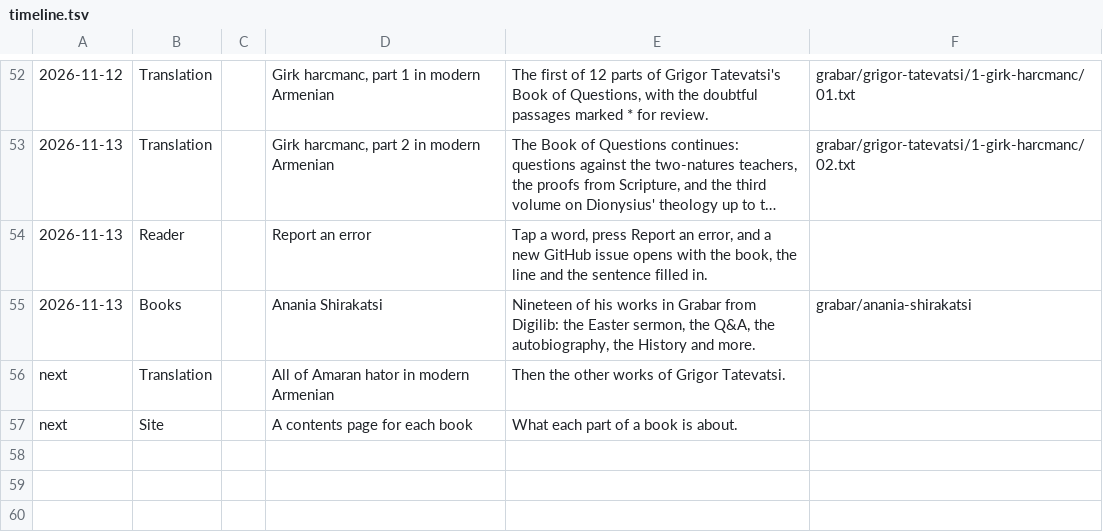
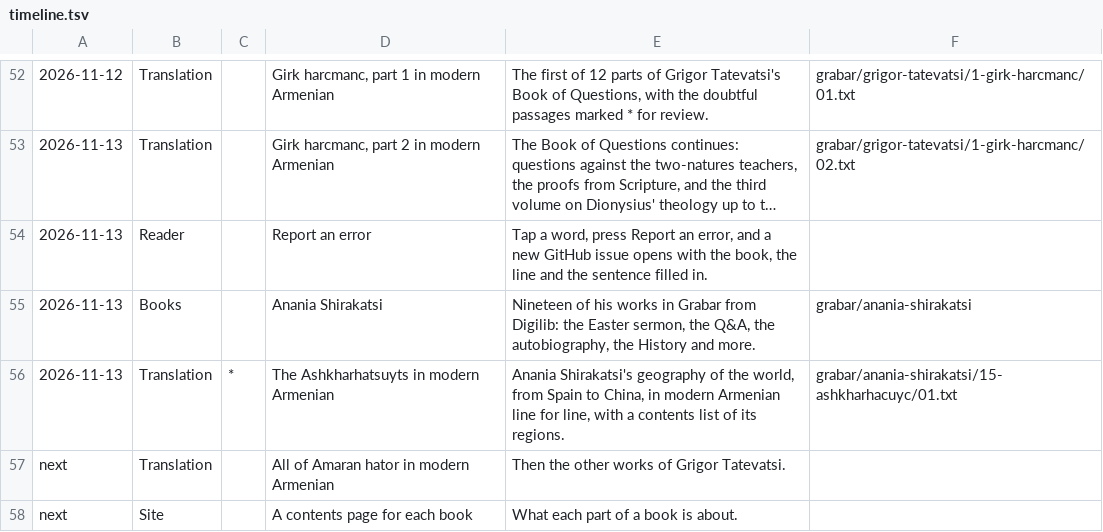
Before and after one commit to serjhnn/nx-gir, a TSV file: timeline.tsv, drawn as a sheet; only a part is shown, gaps mark what is left out; long unchanged cells end in …; the diff names each change by its address in the sheet, - before the commit and + after, or states it on an @@ line.

```diff
--- a/timeline.tsv
+++ b/timeline.tsv
+row 56: 2026-11-13 | Translation | * | The Ashkharhatsuyts in modern Armenian | Anania Shirakatsi's geography of the world, from Spain to China, in modern Armenian line for line, with a contents list of its regions. | grabar/anania-shirakatsi/15-ashkharhacuyc/01.txt
```
